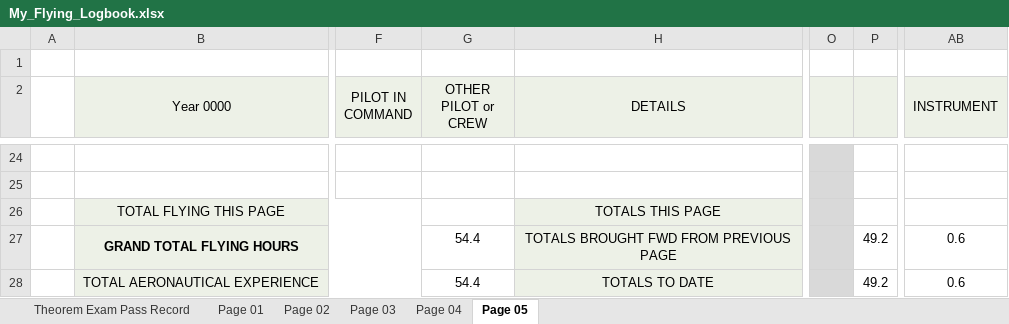
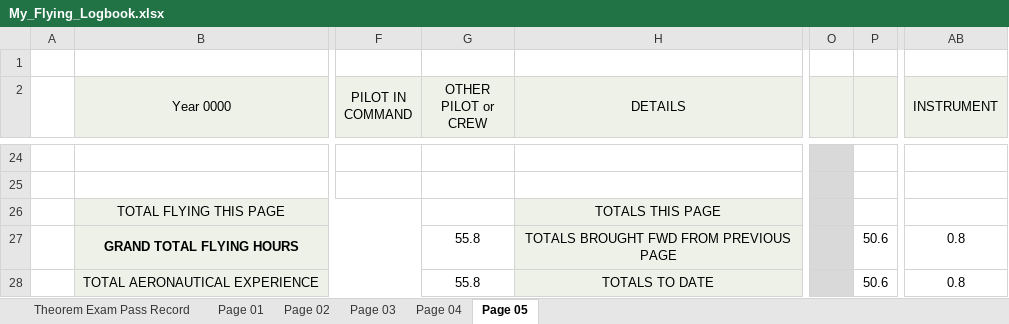
Before and after one commit to ninn-kou/PA28, an Excel workbook: My_Flying_Logbook.xlsx, sheet Page 05, drawn as a sheet; only a part is shown, gaps mark what is left out; values as stored, in another font and other column widths than the file's, no borders; the diff names each change by its address in the sheet, - before the commit and + after, or states it on an @@ line.

```diff
--- a/My_Flying_Logbook.xlsx (sheet Page 05)
+++ b/My_Flying_Logbook.xlsx (sheet Page 05)
-G27:G28 (OTHER PILOT or CREW): 54.4
+G27:G28 (OTHER PILOT or CREW): 55.8
-P27:P28: 49.2
+P27:P28: 50.6
-AB27:AB28 (INSTRUMENT): 0.6
+AB27:AB28 (INSTRUMENT): 0.8
```
Also changed, not shown: sheet Page 04.
